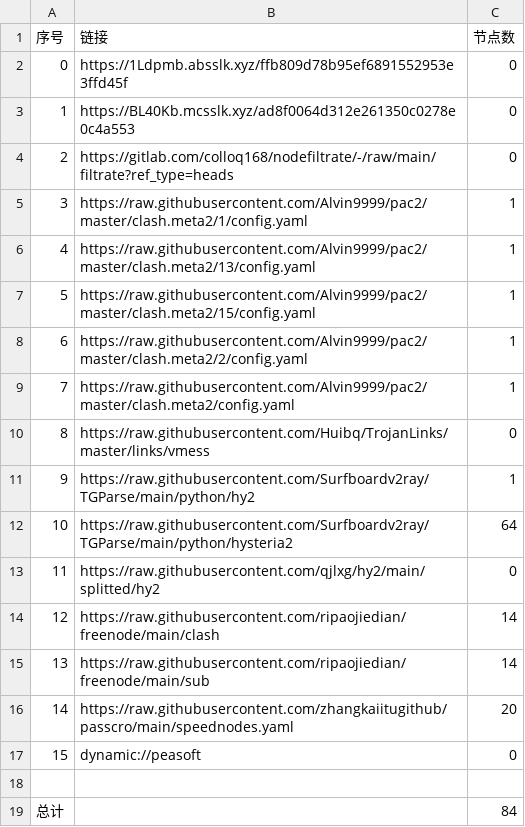
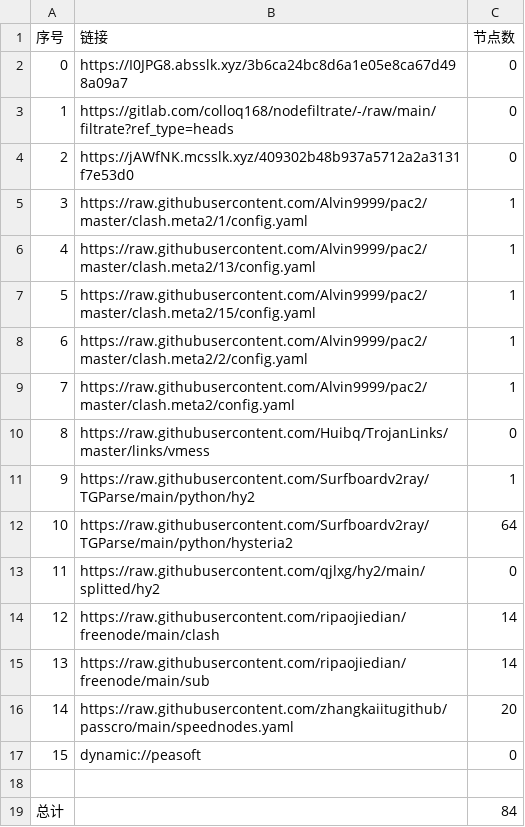
Before and after one commit to xihaoduo/AutoMergePublicNodes, a CSV file: list_result.csv, drawn as a sheet.

```diff
--- a/list_result.csv
+++ b/list_result.csv
@@ -1,5 +1,5 @@
 序号,链接,节点数
-0,https://1Ldpmb.absslk.xyz/ffb809d78b95ef6891552953e3ffd45f,0
-1,https://BL40Kb.mcsslk.xyz/ad8f0064d312e261350c0278e0c4a553,0
-2,https://gitlab.com/colloq168/nodefiltrate/-/raw/main/filtrate?ref_type=heads,0
+0,https://I0JPG8.absslk.xyz/3b6ca24bc8d6a1e05e8ca67d498a09a7,0
+1,https://gitlab.com/colloq168/nodefiltrate/-/raw/main/filtrate?ref_type=heads,0
+2,https://jAWfNK.mcsslk.xyz/409302b48b937a5712a2a3131f7e53d0,0
 3,https://raw.githubusercontent.com/Alvin9999/pac2/master/clash.meta2/1/config.yaml,1
```
Also changed, not shown: 5 other files.
